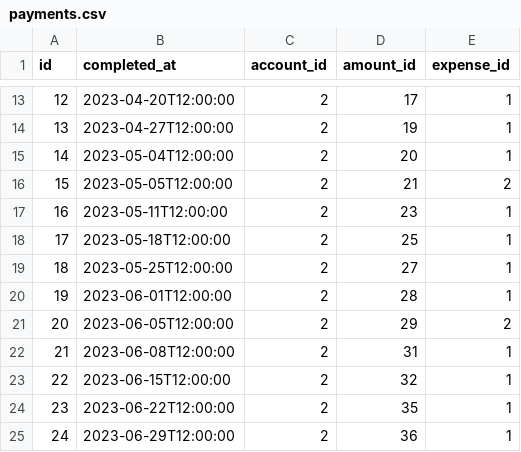
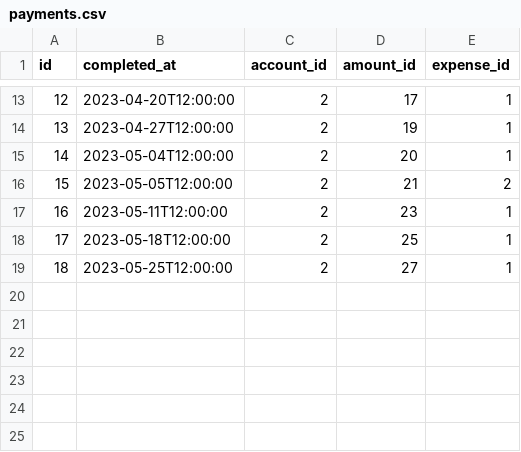
Before and after one commit to nathanielBellamy/monthly_budget, a CSV file: data/reports/payments.csv, drawn as a sheet; only a part is shown, gaps mark what is left out; the diff names each change by its address in the sheet, - before the commit and + after, or states it on an @@ line.

```diff
--- a/data/reports/payments.csv
+++ b/data/reports/payments.csv
-row 20: 19 | 2023-06-01T12:00:00 | 2 | 28 | 1
-row 21: 20 | 2023-06-05T12:00:00 | 2 | 29 | 2
-row 22: 21 | 2023-06-08T12:00:00 | 2 | 31 | 1
-row 23: 22 | 2023-06-15T12:00:00 | 2 | 32 | 1
-row 24: 23 | 2023-06-22T12:00:00 | 2 | 35 | 1
-row 25: 24 | 2023-06-29T12:00:00 | 2 | 36 | 1
```
Also changed, not shown: data/reports/account_balances.csv, data/reports/amounts.csv, 22 other files.
